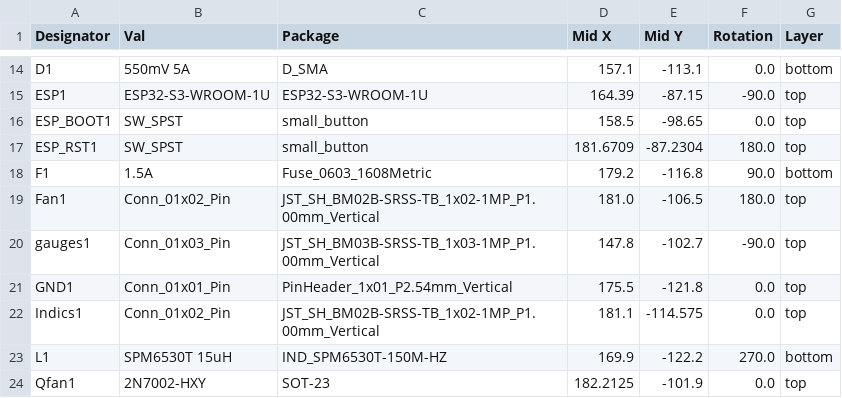
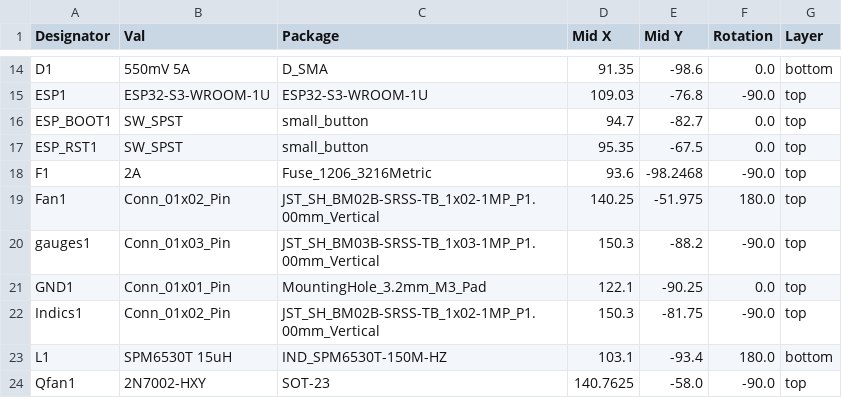
Before and after one commit to VogelPapaFinn/MX5-HybridDash, a CSV file: PCB/jlcpcb/production_files/CPL-Leiterkarte-v2.csv, drawn as a sheet; only a part is shown, gaps mark what is left out; the diff covers the shown part only; the diff names each change by its address in the sheet, - before the commit and + after, or states it on an @@ line.

```diff
--- a/PCB/jlcpcb/production_files/CPL-Leiterkarte-v2.csv
+++ b/PCB/jlcpcb/production_files/CPL-Leiterkarte-v2.csv
-D14 (Mid X): 157.1
+D14 (Mid X): 91.35
-E14 (Mid Y): -113.1
+E14 (Mid Y): -98.6
-D15 (Mid X): 164.39
+D15 (Mid X): 109.03
-E15 (Mid Y): -87.15
+E15 (Mid Y): -76.8
-D16 (Mid X): 158.5
+D16 (Mid X): 94.7
-E16 (Mid Y): -98.65
+E16 (Mid Y): -82.7
-D17 (Mid X): 181.6709
+D17 (Mid X): 95.35
-E17 (Mid Y): -87.2304
+E17 (Mid Y): -67.5
-F17 (Rotation): 180.0
+F17 (Rotation): 0.0
-B18 (Val): 1.5A
+B18 (Val): 2A
-C18 (Package): Fuse_0603_1608Metric
+C18 (Package): Fuse_1206_3216Metric
-D18 (Mid X): 179.2
+D18 (Mid X): 93.6
-E18 (Mid Y): -116.8
+E18 (Mid Y): -98.2468
-F18 (Rotation): 90.0
+F18 (Rotation): -90.0
-G18 (Layer): bottom
+G18 (Layer): top
-D19 (Mid X): 181.0
+D19 (Mid X): 140.25
-E19 (Mid Y): -106.5
+E19 (Mid Y): -51.975
-D20 (Mid X): 147.8
+D20 (Mid X): 150.3
-E20 (Mid Y): -102.7
+E20 (Mid Y): -88.2
-C21 (Package): PinHeader_1x01_P2.54mm_Vertical
+C21 (Package): MountingHole_3.2mm_M3_Pad
-D21 (Mid X): 175.5
+D21 (Mid X): 122.1
-E21 (Mid Y): -121.8
+E21 (Mid Y): -90.25
-D22 (Mid X): 181.1
+D22 (Mid X): 150.3
-E22 (Mid Y): -114.575
+E22 (Mid Y): -81.75
-F22 (Rotation): 0.0
+F22 (Rotation): -90.0
-D23 (Mid X): 169.9
+D23 (Mid X): 103.1
-E23 (Mid Y): -122.2
+E23 (Mid Y): -93.4
-F23 (Rotation): 270.0
+F23 (Rotation): 180.0
-D24 (Mid X): 182.2125
+D24 (Mid X): 140.7625
-E24 (Mid Y): -101.9
+E24 (Mid Y): -58.0
-F24 (Rotation): 0.0
+F24 (Rotation): -90.0
```
Also changed, not shown: 131 edited cells elsewhere in this file, PCB/jlcpcb/production_files/BOM-Leiterkarte-v2.csv, 28 other files.
